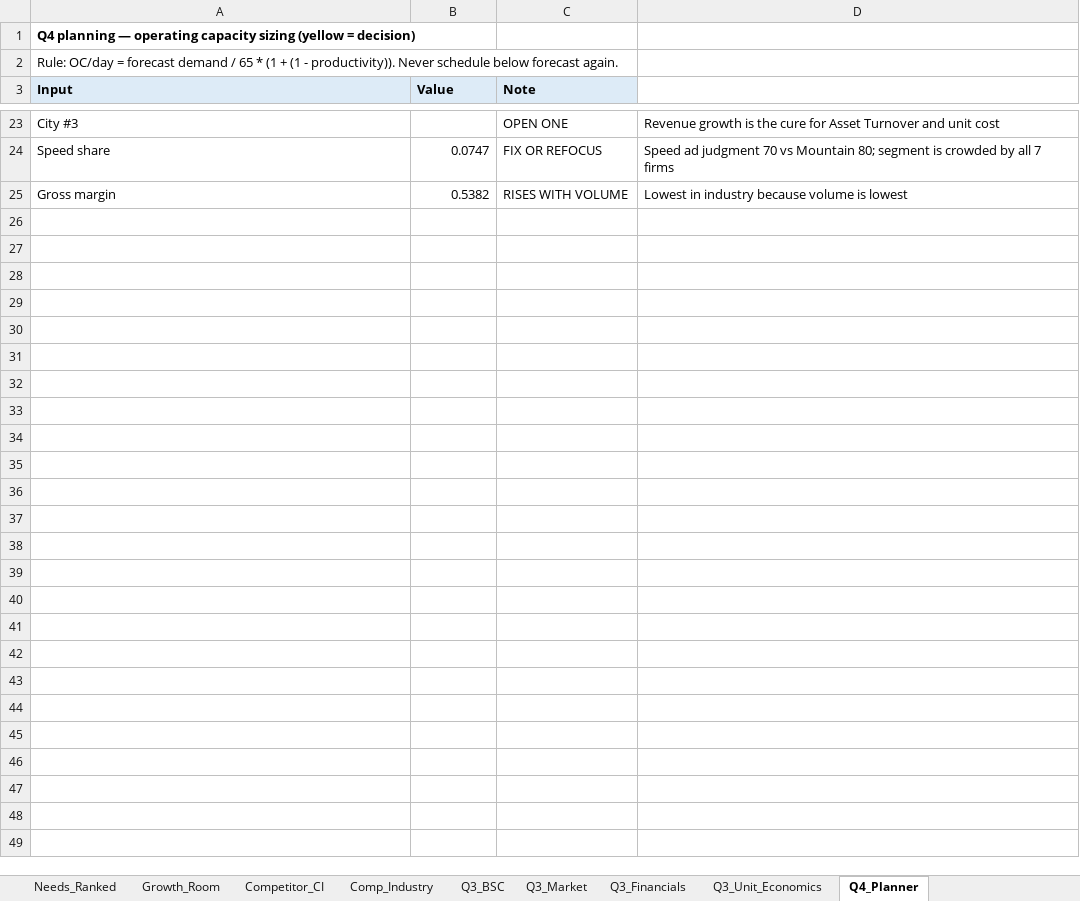
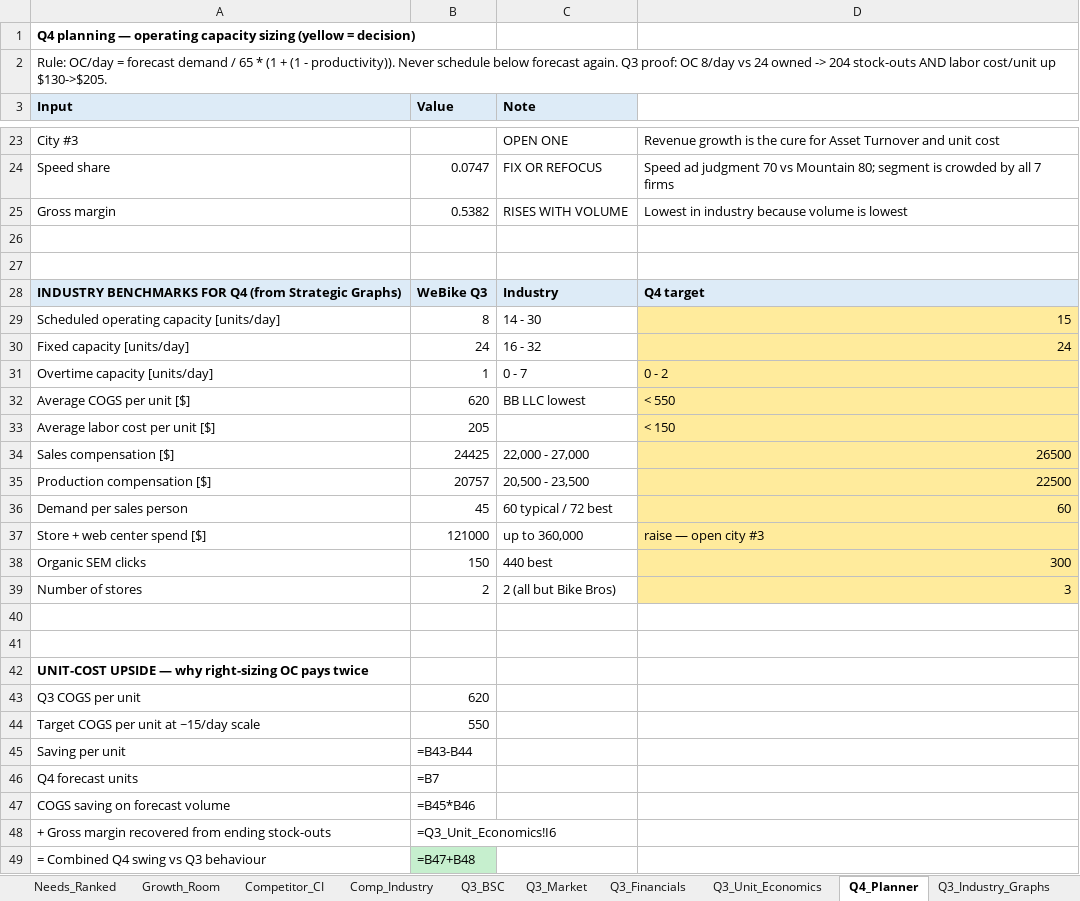
Before and after one commit to KyleConger/VentureBike, an Excel workbook: quarters/Q3/Q3Data.xlsx, sheet Q4_Planner, drawn as a sheet; only a part is shown, gaps mark what is left out; values as stored, in another font and other column widths than the file's, no borders; formulas without a stored value are shown as written; the diff covers the shown part only; the diff names each change by its address in the sheet, - before the commit and + after, or states it on an @@ line.

```diff
--- a/quarters/Q3/Q3Data.xlsx (sheet Q4_Planner)
+++ b/quarters/Q3/Q3Data.xlsx (sheet Q4_Planner)
+sheet tab: Q3_Industry_Graphs
-A2 (Input): …forecast again.
+A2 (Input): …forecast again. Q3 proof: OC 8/day vs 24 owned -> 204 stock-outs AND labor cost/unit up $130->$205.
+row 26: (empty)
+row 27: (empty)
+row 28: INDUSTRY BENCHMARKS FOR Q4 (from Strategic Graphs) | WeBike Q3 | Industry | Q4 target
+row 29: Scheduled operating capacity [units/day] | 8 | 14 - 30 | 15
+row 30: Fixed capacity [units/day] | 24 | 16 - 32 | 24
+row 31: Overtime capacity [units/day] | 1 | 0 - 7 | 0 - 2
+row 32: Average COGS per unit [$] | 620 | BB LLC lowest | < 550
+row 33: Average labor cost per unit [$] | 205 |  | < 150
+row 34: Sales compensation [$] | 24425 | 22,000 - 27,000 | 26500
+row 35: Production compensation [$] | 20757 | 20,500 - 23,500 | 22500
+row 36: Demand per sales person | 45 | 60 typical / 72 best | 60
+row 37: Store + web center spend [$] | 121000 | up to 360,000 | raise — open city #3
+row 38: Organic SEM clicks | 150 | 440 best | 300
+row 39: Number of stores | 2 | 2 (all but Bike Bros) | 3
+row 40: (empty)
+row 41: (empty)
+row 42: UNIT-COST UPSIDE — why right-sizing OC pays twice
+row 43: Q3 COGS per unit | 620
+row 44: Target COGS per unit at ~15/day scale | 550
+row 45: Saving per unit | =B43-B44
+row 46: Q4 forecast units | =B7
+row 47: COGS saving on forecast volume | =B45*B46
+row 48: + Gross margin recovered from ending stock-outs | =Q3_Unit_Economics!I6
+row 49: = Combined Q4 swing vs Q3 behaviour | =B47+B48
```
Also changed, not shown: 3 edited cells elsewhere in this sheet, 4 other files.
